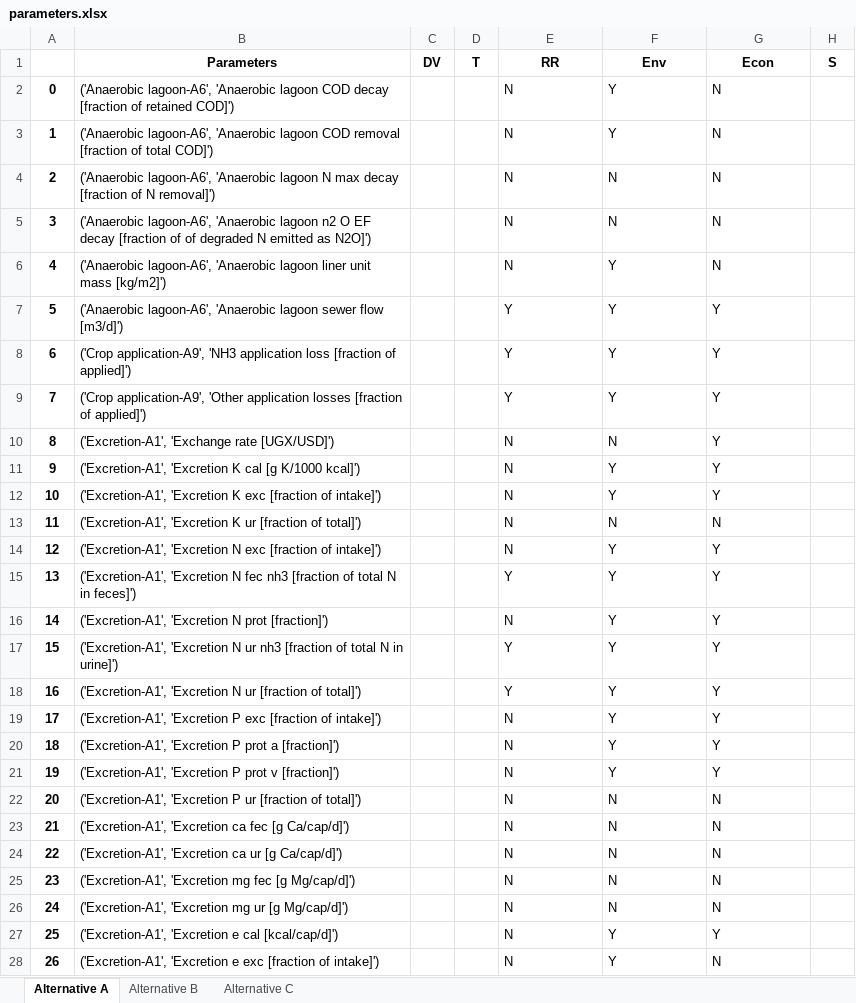
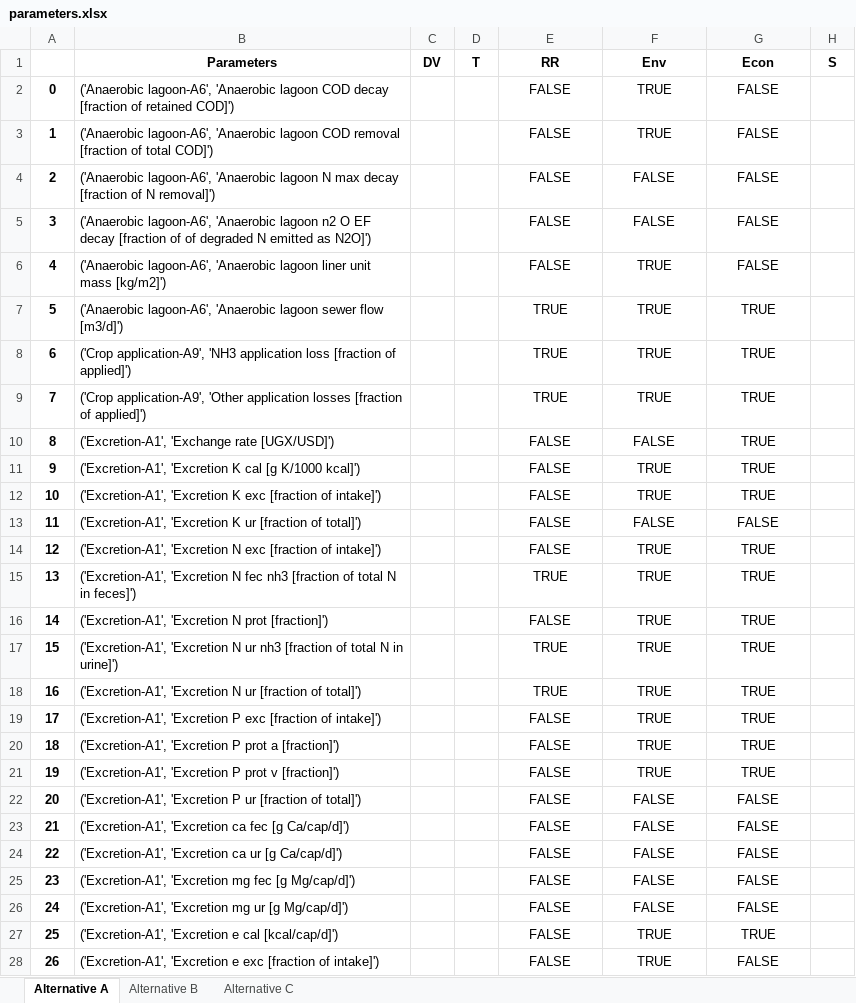
Before and after one commit to QSD-Group/DMsan, an Excel workbook: dmsan/bwaise/scores/parameters.xlsx, sheet Alternative A, drawn as a sheet; only a part is shown; values as stored, in another font and other column widths than the file's, no borders; the diff covers the shown part only; the diff names each change by its address in the sheet, - before the commit and + after, or states it on an @@ line.

```diff
--- a/dmsan/bwaise/scores/parameters.xlsx (sheet Alternative A)
+++ b/dmsan/bwaise/scores/parameters.xlsx (sheet Alternative A)
-E2:E6 (RR): N
+E2:E6 (RR): FALSE
-E2:G28 alignment: left
+E2:G28 alignment: center
-F2:F3 (Env): Y
+F2:F3 (Env): TRUE
-G2:G6 (Econ): N
+G2:G6 (Econ): FALSE
-F4:F5 (Env): N
+F4:F5 (Env): FALSE
-F6:F9 (Env): Y
+F6:F9 (Env): TRUE
-E7:E9 (RR): Y
+E7:E9 (RR): TRUE
-G7:G12 (Econ): Y
+G7:G12 (Econ): TRUE
-E10:E14 (RR): N
+E10:E14 (RR): FALSE
-F10 (Env): N
+F10 (Env): FALSE
-F11:F12 (Env): Y
+F11:F12 (Env): TRUE
-F13 (Env): N
+F13 (Env): FALSE
-G13 (Econ): N
+G13 (Econ): FALSE
-F14:F21 (Env): Y
+F14:F21 (Env): TRUE
-G14:G21 (Econ): Y
+G14:G21 (Econ): TRUE
-E15 (RR): Y
+E15 (RR): TRUE
-E16 (RR): N
+E16 (RR): FALSE
-E17:E18 (RR): Y
+E17:E18 (RR): TRUE
-E19:E28 (RR): N
+E19:E28 (RR): FALSE
-F22:F26 (Env): N
+F22:F26 (Env): FALSE
-G22:G26 (Econ): N
+G22:G26 (Econ): FALSE
-F27:F28 (Env): Y
+F27:F28 (Env): TRUE
-G27 (Econ): Y
+G27 (Econ): TRUE
-G28 (Econ): N
+G28 (Econ): FALSE
```
Also changed, not shown: 405 edited cells and cell formats elsewhere in this sheet, sheet Alternative B, sheet Alternative C, dmsan/bwaise/scores/parameters_annotated.xlsx, 1 other file.
